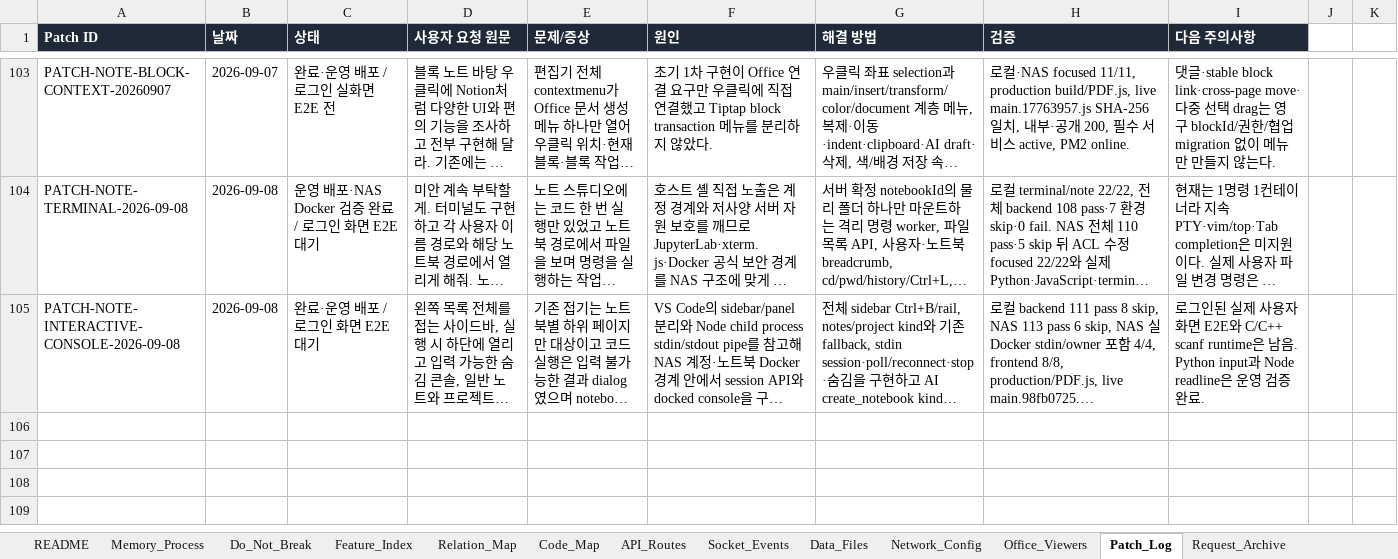
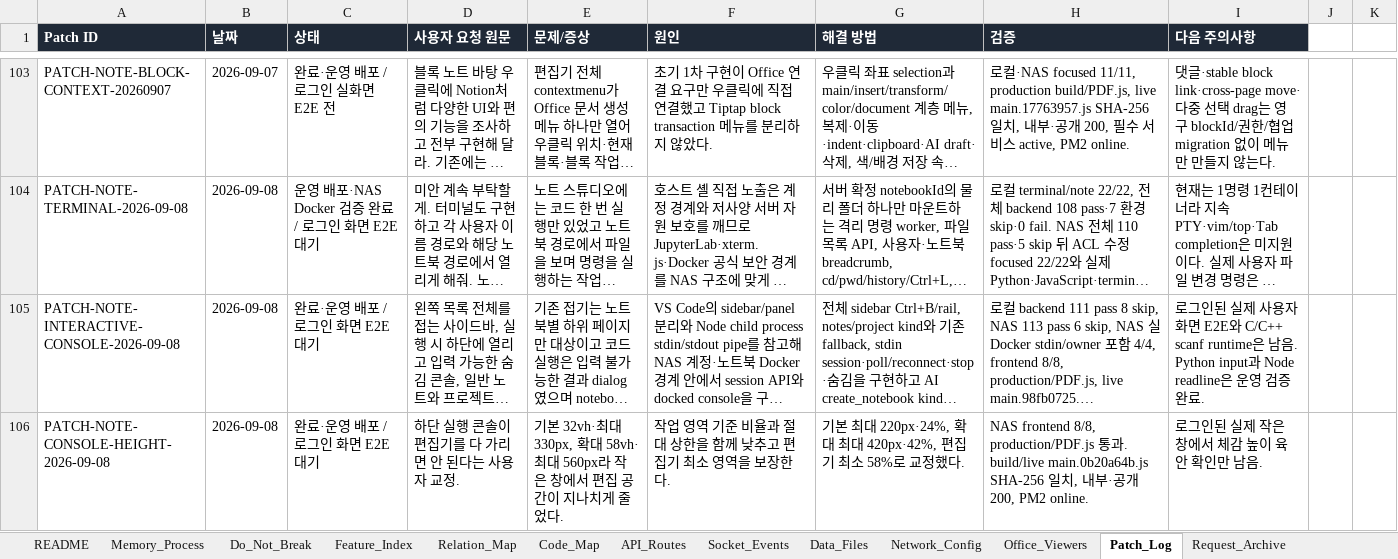
Before and after one commit to CLim020924/NAS_dev, an Excel workbook: docs/NAS_PROJECT_LOG.xlsx, sheet Patch_Log, drawn as a sheet; only a part is shown, gaps mark what is left out; long unchanged cells end in …; values as stored, in another font and other column widths than the file's, no borders; the diff names each change by its address in the sheet, - before the commit and + after, or states it on an @@ line.

Commit message:
docs(memory): record console layout correction

```diff
--- a/docs/NAS_PROJECT_LOG.xlsx (sheet Patch_Log)
+++ b/docs/NAS_PROJECT_LOG.xlsx (sheet Patch_Log)
+row 106: PATCH-NOTE-CONSOLE-HEIGHT-2026-09-08 | 2026-09-08 | 완료·운영 배포 / 로그인 화면 E2E 대기 | 하단 실행 콘솔이 편집기를 다 가리면 안 된다는 사용자 교정. | 기본 32vh·최대 330px, 확대 58vh·최대 560px라 작은 창에서 편집 공간이 지나치게 줄었다. | 작업 영역 기준 비율과 절대 상한을 함께 낮추고 편집기 최소 영역을 보장한다. | 기본 최대 220px·24%, 확대 최대 420px·42%, 편집기 최소 58%로 교정했다. | NAS frontend 8/8, production/PDF.js 통과. build/live main.0b20a64b.js SHA-256 일치, 내부·공개 200, PM2 online. | 로그인된 실제 작은 창에서 체감 높이 육안 확인만 남음.
```
Also changed, not shown: sheet Generated_Check, sheet Request_Archive, sheet Feature_Index, docs/programs/NAS_NOTE_STUDIO_SPEC.xlsx, 1 other file.
